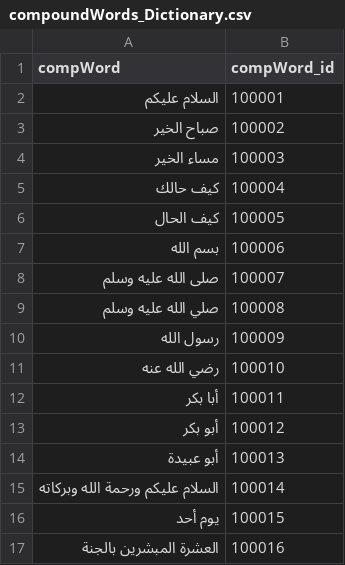
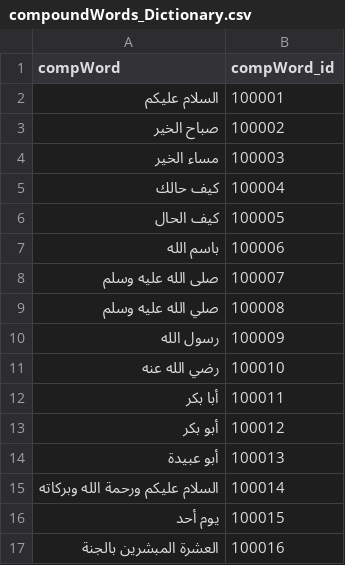
Before and after one commit to SafaaQutub18/Al-Banan-App--GP, a CSV file: scripts/python_scripts/compoundWords_Dictionary.csv, drawn as a sheet.

```diff
--- a/scripts/python_scripts/compoundWords_Dictionary.csv
+++ b/scripts/python_scripts/compoundWords_Dictionary.csv
@@ -6,3 +6,3 @@
 كيف الحال,100005
-بسم الله,100006
+باسم الله,100006
 صلى الله عليه وسلم,100007
```
Also changed, not shown: scripts/python_scripts/words_Dictionary.csv, 14 other files.
